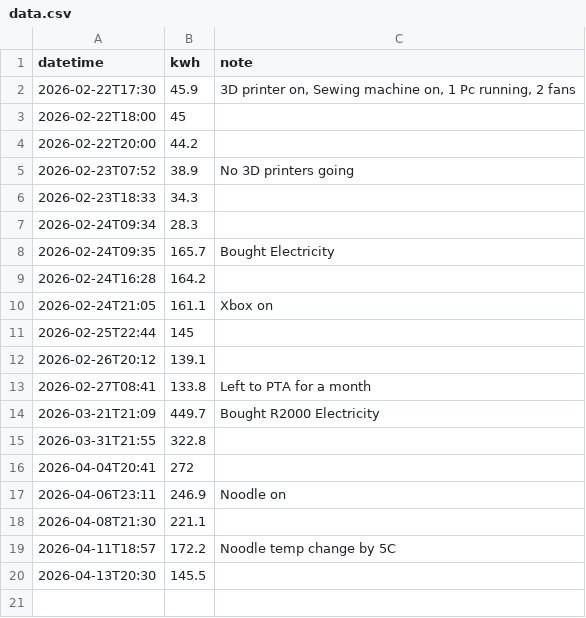
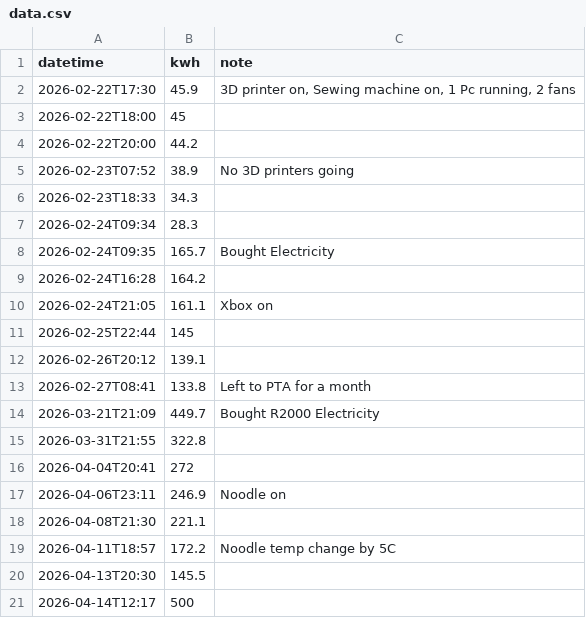
Before and after one commit to ChrisTheFish96/Electricity_Tracker, a CSV file: data.csv, drawn as a sheet.

Commit message:
Update electricity data - 2026-04-14

```diff
--- a/data.csv
+++ b/data.csv
@@ -20 +20,2 @@ datetime,kwh,note
 2026-04-13T20:30,145.5,
+2026-04-14T12:17,500,
```
